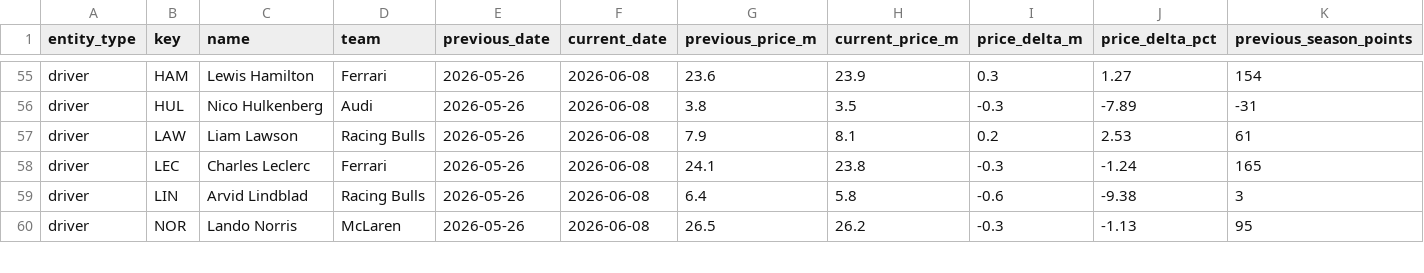
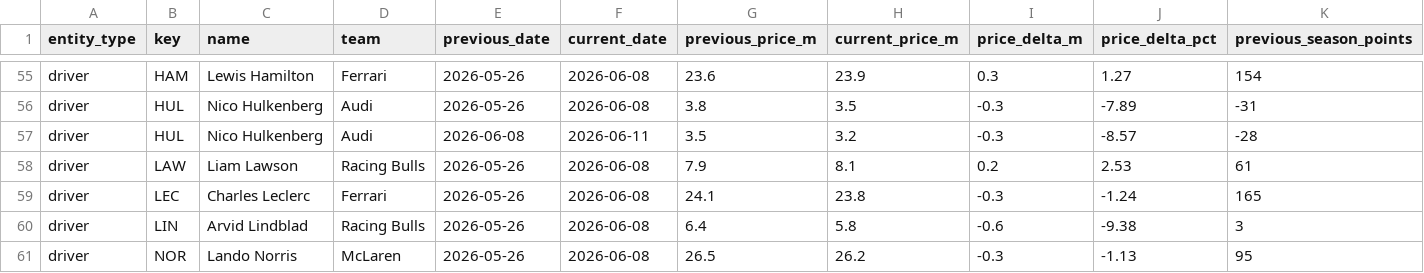
Before and after one commit to filipeoliveiraanalytics/gpfantasypredictor, a CSV file: data/fantasy_price_movements.csv, drawn as a sheet; only a part is shown, gaps mark what is left out; rows hold the shown columns only; the diff names each change by its address in the sheet, - before the commit and + after, or states it on an @@ line.

```diff
--- a/data/fantasy_price_movements.csv
+++ b/data/fantasy_price_movements.csv
+row 57: driver | HUL | Nico Hulkenberg | Audi | 2026-06-08 | 2026-06-11 | 3.5 | 3.2 | -0.3 | -8.57 | -28
```
Also changed, not shown: data/fantasy_price_history.csv, data/fantasy_prices.csv, 2 other files.
